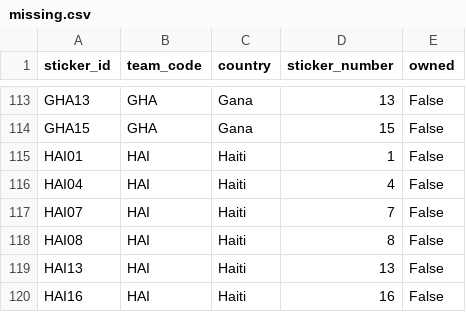
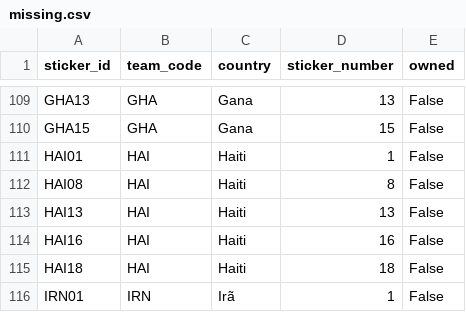
Before and after one commit to RafaSartorel/figurinhas-copa-2026, a CSV file: data/missing.csv, drawn as a sheet; only a part is shown, gaps mark what is left out; the shorter side is filled out with more unchanged rows; the diff covers the shown part only; the diff names each change by its address in the sheet, - before the commit and + after, or states it on an @@ line.

```diff
--- a/data/missing.csv
+++ b/data/missing.csv
-row 116: HAI04 | HAI | Haiti | 4 | False
-row 117: HAI07 | HAI | Haiti | 7 | False
```
Also changed, not shown: 10 removed rows elsewhere in this file, data/owned.csv, 6 other files.
